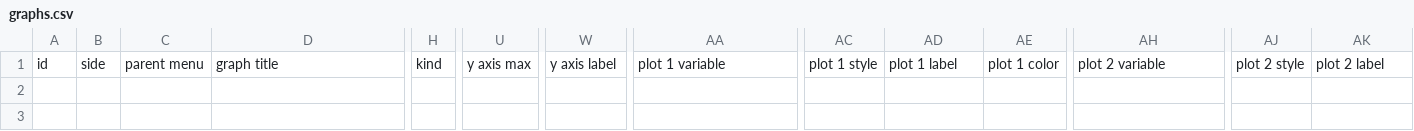
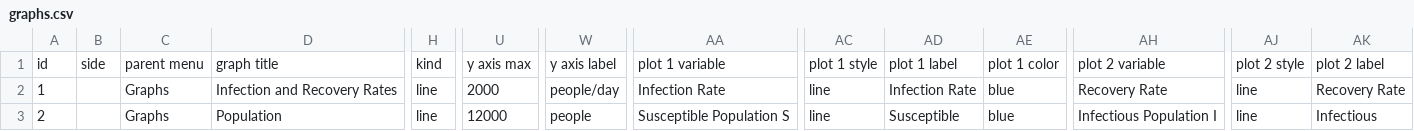
Before and after one commit to climateinteractive/SDEverywhere, a CSV file: examples/template-default/config/graphs.csv, drawn as a sheet; only a part is shown, gaps mark what is left out; rows hold the shown columns only; the diff names each change by its address in the sheet, - before the commit and + after, or states it on an @@ line.

Commit message:
feat: add Svelte template as an option in create package (#634)
Fixes #633

```diff
--- a/examples/template-default/config/graphs.csv
+++ b/examples/template-default/config/graphs.csv
+row 2: 1 |  | Graphs | Infection and Recovery Rates | line | 2000 | people/day | Infection Rate | line | Infection Rate | blue | Recovery Rate | line | Recovery Rate
+row 3: 2 |  | Graphs | Population | line | 12000 | people | Susceptible Population S | line | Susceptible | blue | Infectious Population I | line | Infectious
```
Also changed, not shown: examples/template-default/config/inputs.csv, 42 other files.
